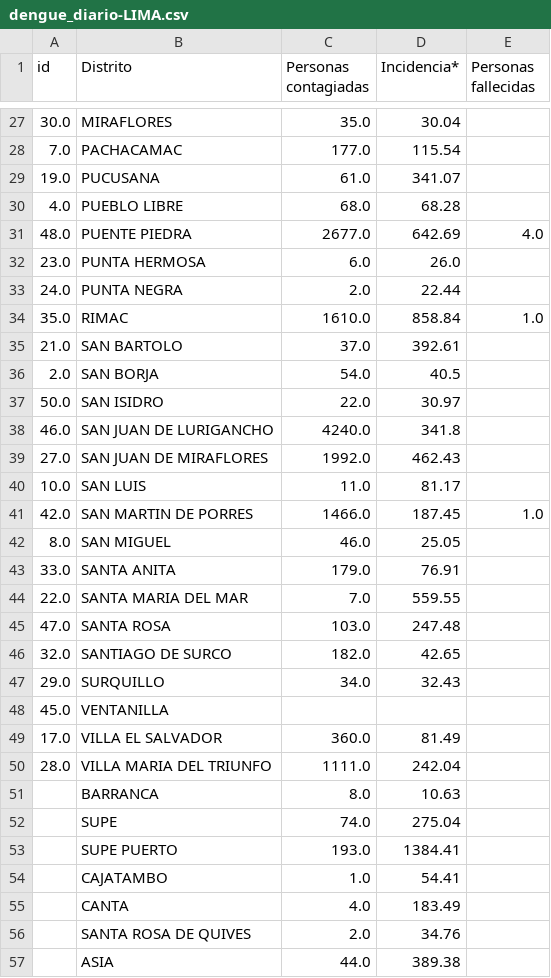
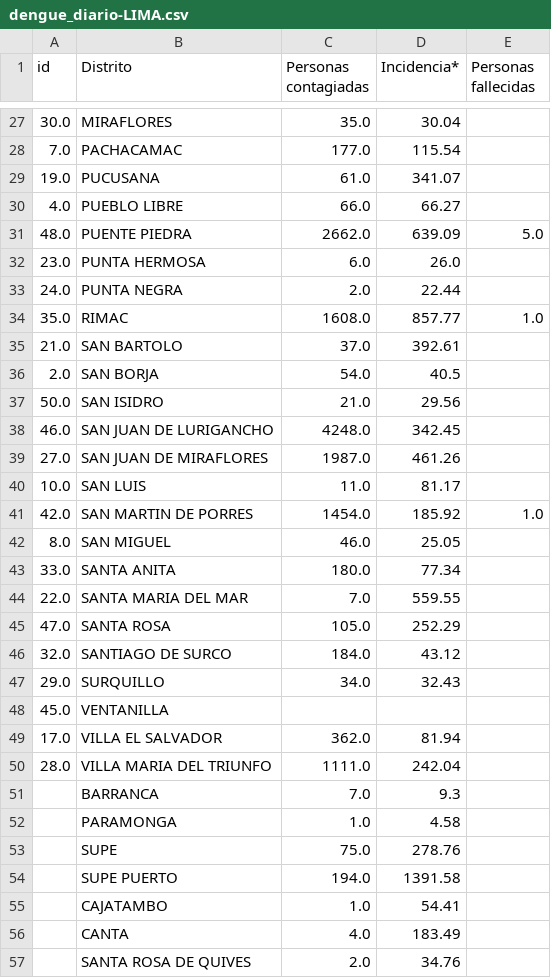
Before and after one commit to jlhuacles/dengue-final, a CSV file: dengue_diario-LIMA.csv, drawn as a sheet; only a part is shown, gaps mark what is left out; the shorter side is filled out with more unchanged rows; the diff covers the shown part only.

```diff
--- a/dengue_diario-LIMA.csv
+++ b/dengue_diario-LIMA.csv
@@ -29,26 +29,27 @@ id,Distrito,Personas contagiadas,Incidencia*,Personas fallecidas
 19.0,PUCUSANA,61.0,341.07,
-4.0,PUEBLO LIBRE,68.0,68.28,
-48.0,PUENTE PIEDRA,2677.0,642.69,4.0
+4.0,PUEBLO LIBRE,66.0,66.27,
+48.0,PUENTE PIEDRA,2662.0,639.09,5.0
 23.0,PUNTA HERMOSA,6.0,26.0,
 24.0,PUNTA NEGRA,2.0,22.44,
-35.0,RIMAC,1610.0,858.84,1.0
+35.0,RIMAC,1608.0,857.77,1.0
 21.0,SAN BARTOLO,37.0,392.61,
 2.0,SAN BORJA,54.0,40.5,
-50.0,SAN ISIDRO,22.0,30.97,
-46.0,SAN JUAN DE LURIGANCHO,4240.0,341.8,
-27.0,SAN JUAN DE MIRAFLORES,1992.0,462.43,
+50.0,SAN ISIDRO,21.0,29.56,
+46.0,SAN JUAN DE LURIGANCHO,4248.0,342.45,
+27.0,SAN JUAN DE MIRAFLORES,1987.0,461.26,
 10.0,SAN LUIS,11.0,81.17,
-42.0,SAN MARTIN DE PORRES,1466.0,187.45,1.0
+42.0,SAN MARTIN DE PORRES,1454.0,185.92,1.0
 8.0,SAN MIGUEL,46.0,25.05,
-33.0,SANTA ANITA,179.0,76.91,
+33.0,SANTA ANITA,180.0,77.34,
 22.0,SANTA MARIA DEL MAR,7.0,559.55,
-47.0,SANTA ROSA,103.0,247.48,
-32.0,SANTIAGO DE SURCO,182.0,42.65,
+47.0,SANTA ROSA,105.0,252.29,
+32.0,SANTIAGO DE SURCO,184.0,43.12,
 29.0,SURQUILLO,34.0,32.43,
 45.0,VENTANILLA,,,
-17.0,VILLA EL SALVADOR,360.0,81.49,
+17.0,VILLA EL SALVADOR,362.0,81.94,
 28.0,VILLA MARIA DEL TRIUNFO,1111.0,242.04,
-,BARRANCA,8.0,10.63,
-,SUPE,74.0,275.04,
-,SUPE PUERTO,193.0,1384.41,
+,BARRANCA,7.0,9.3,
+,PARAMONGA,1.0,4.58,
+,SUPE,75.0,278.76,
+,SUPE PUERTO,194.0,1391.58,
 ,CAJATAMBO,1.0,54.41,
```
Also changed, not shown: 34 edited cells elsewhere in this file, dengue_diario-ICA.csv, dengue_diario-LORETO.csv, 2 other files.
